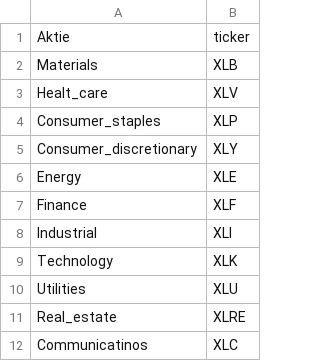
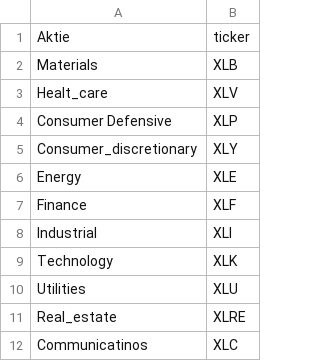
Before and after one commit to jfrausig/test, a CSV file: sektor_1.csv, drawn as a sheet.

Commit message:
Update sektor_1.csv

```diff
--- a/sektor_1.csv
+++ b/sektor_1.csv
@@ -3,3 +3,3 @@
 "Healt_care","XLV"
-"Consumer_staples","XLP"
+"Consumer Defensive","XLP"
 "Consumer_discretionary","XLY"
```
